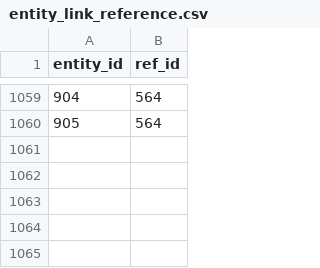
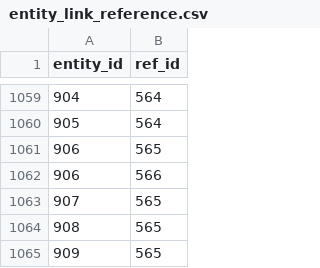
Before and after one commit to SISALdb/SISALdb, a CSV file: csv/entity_link_reference.csv, drawn as a sheet; only a part is shown, gaps mark what is left out.

```diff
--- a/csv/entity_link_reference.csv
+++ b/csv/entity_link_reference.csv
@@ -1060 +1060,6 @@ entity_id,ref_id
 905,564
+906,565
+906,566
+907,565
+908,565
+909,565
```
Also changed, not shown: csv/entity.csv, csv/entity_link_person.csv, 12 other files.
